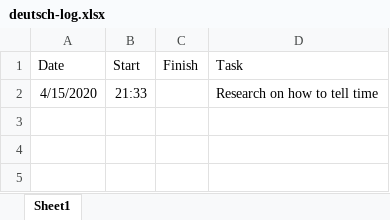
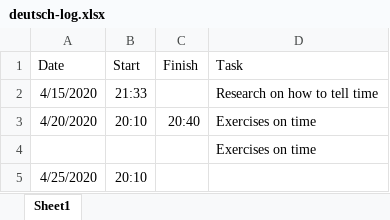
Before and after one commit to victor-arana/deutsch, an Excel workbook: deutsch-log.xlsx, sheet Sheet1, drawn as a sheet; values as stored, in another font and other column widths than the file's, no borders; the diff names each change by its address in the sheet, - before the commit and + after, or states it on an @@ line.

```diff
--- a/deutsch-log.xlsx (sheet Sheet1)
+++ b/deutsch-log.xlsx (sheet Sheet1)
+row 3: 4/20/2020 | 20:10 | 20:40 | Exercises on time
+row 4:  |  |  | Exercises on time
+row 5: 4/25/2020 | 20:10
```
Also changed, not shown: 9 other files.
